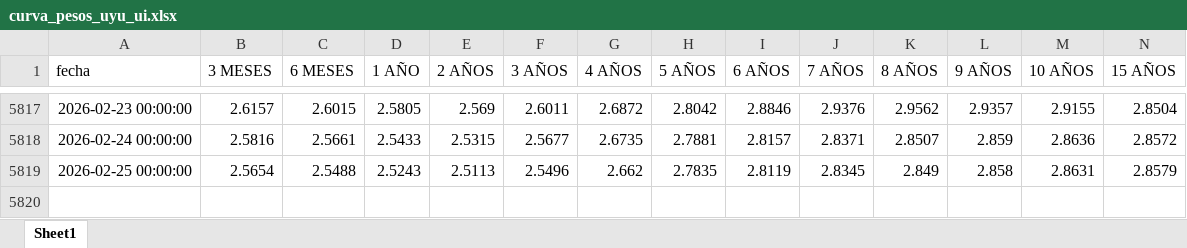
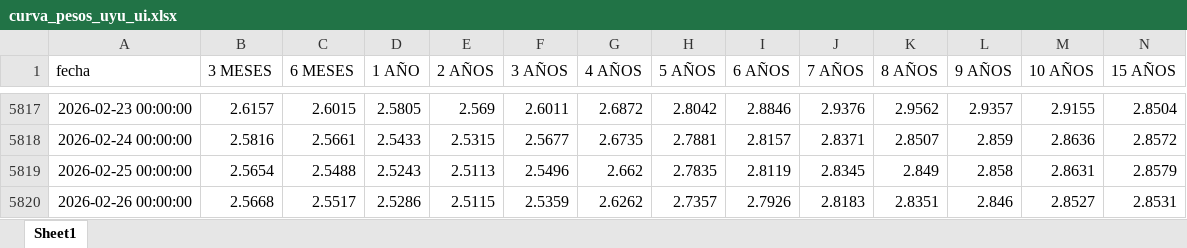
Before and after one commit to jforrisi/dcp, an Excel workbook: update/historicos/curva_pesos_uyu_ui.xlsx, sheet Sheet1, drawn as a sheet; only a part is shown, gaps mark what is left out; values as stored, in another font and other column widths than the file's, no borders; rows hold the shown columns only; the diff names each change by its address in the sheet, - before the commit and + after, or states it on an @@ line.

```diff
--- a/update/historicos/curva_pesos_uyu_ui.xlsx (sheet Sheet1)
+++ b/update/historicos/curva_pesos_uyu_ui.xlsx (sheet Sheet1)
+row 5820: 2026-02-26 00:00:00 | 2.5668 | 2.5517 | 2.5286 | 2.5115 | 2.5359 | 2.6262 | 2.7357 | 2.7926 | 2.8183 | 2.8351 | 2.846 | 2.8527 | 2.8531
```
Also changed, not shown: update/historicos/HistoricoDiario.xlsx, update/historicos/curva_pesos_uyu.xlsx, 4 other files.
